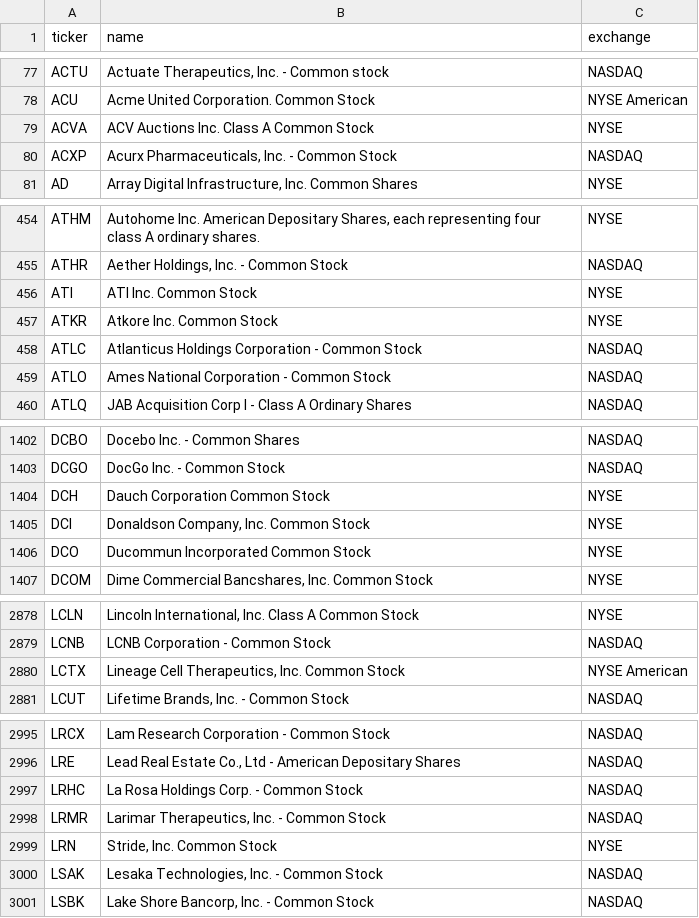
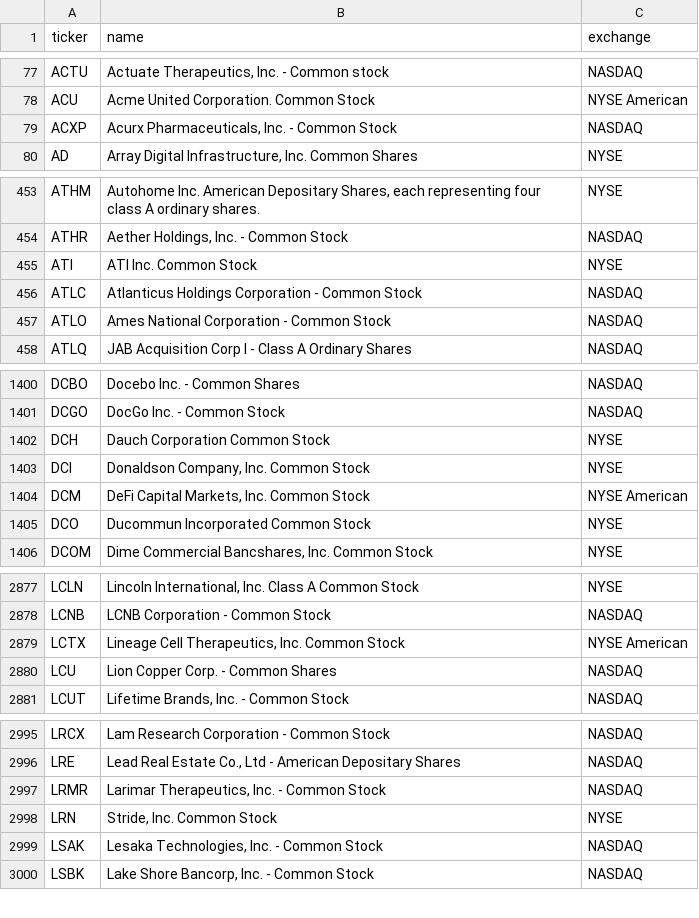
Before and after one commit to cplajha-pixel/stock-screener, a CSV file: output/us_tickers.csv, drawn as a sheet; only a part is shown, gaps mark what is left out; the diff covers the shown part only.

```diff
--- a/output/us_tickers.csv
+++ b/output/us_tickers.csv
@@ -78,3 +78,2 @@ ACTU,"Actuate Therapeutics, Inc. - Common stock",NASDAQ
 ACU,Acme United Corporation. Common Stock,NYSE American
-ACVA,ACV Auctions Inc. Class A Common Stock,NYSE
 ACXP,"Acurx Pharmaceuticals, Inc. - Common Stock",NASDAQ
@@ -456,3 +455,2 @@ ATHR,"Aether Holdings, Inc. - Common Stock",NASDAQ
 ATI,ATI Inc. Common Stock,NYSE
-ATKR,Atkore Inc. Common Stock,NYSE
 ATLC,Atlanticus Holdings Corporation - Common Stock,NASDAQ
@@ -1405,2 +1403,3 @@ DCH,Dauch Corporation Common Stock,NYSE
 DCI,"Donaldson Company, Inc. Common Stock",NYSE
+DCM,"DeFi Capital Markets, Inc. Common Stock",NYSE American
 DCO,Ducommun Incorporated Common Stock,NYSE
@@ -2880,2 +2879,3 @@ LCNB,LCNB Corporation - Common Stock,NASDAQ
 LCTX,"Lineage Cell Therapeutics, Inc. Common Stock",NYSE American
+LCU,Lion Copper Corp. - Common Shares,NASDAQ
 LCUT,"Lifetime Brands, Inc. - Common Stock",NASDAQ
@@ -2996,3 +2996,2 @@ LRCX,Lam Research Corporation - Common Stock,NASDAQ
 LRE,"Lead Real Estate Co., Ltd - American Depositary Shares",NASDAQ
-LRHC,La Rosa Holdings Corp. - Common Stock,NASDAQ
 LRMR,"Larimar Therapeutics, Inc. - Common Stock",NASDAQ
```
Also changed, not shown: 1 added row, 1 removed row and 7 edited cells elsewhere in this file, 8 other files.
